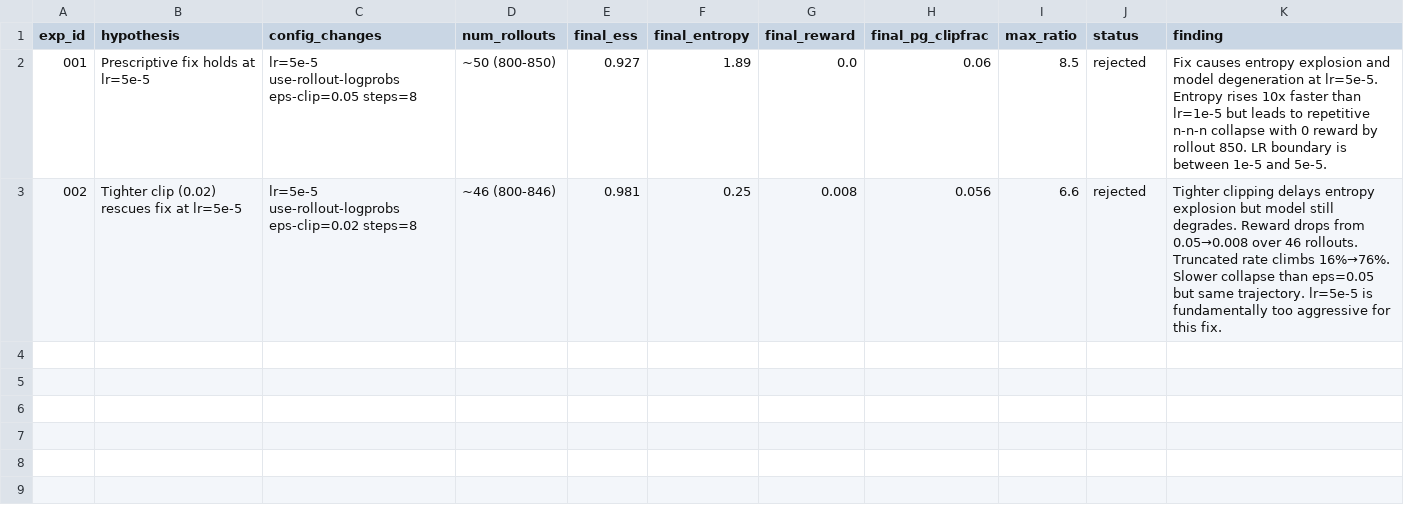
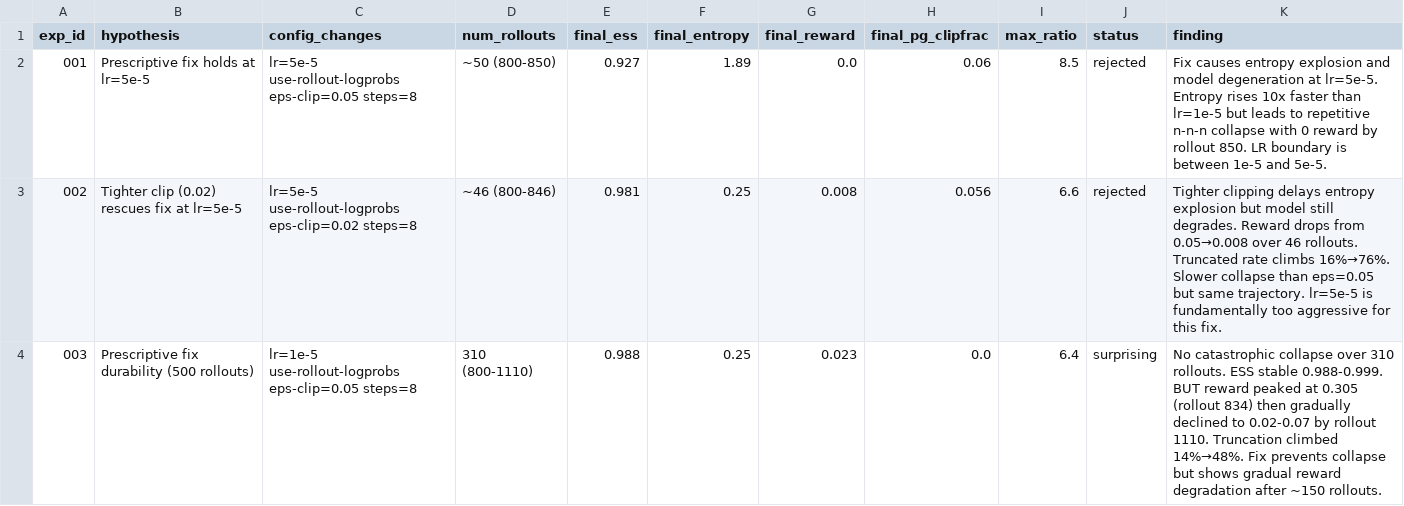
Before and after one commit to Peter00796/my_slime, a TSV file: autoresearch/results.tsv, drawn as a sheet.

```diff
--- a/autoresearch/results.tsv
+++ b/autoresearch/results.tsv
@@ -3 +3,2 @@ exp_id	hypothesis	config_changes	num_rollouts	final_ess	final_entropy	final_rewa
 002	Tighter clip (0.02) rescues fix at lr=5e-5	lr=5e-5 use-rollout-logprobs eps-clip=0.02 steps=8	~46 (800-846)	0.981	0.25	0.008	0.056	6.6	rejected	Tighter clipping delays entropy explosion but model still degrades. Reward drops from 0.05→0.008 over 46 rollouts. Truncated rate climbs 16%→76%. Slower collapse than eps=0.05 but same trajectory. lr=5e-5 is fundamentally too aggressive for this fix.
+003	Prescriptive fix durability (500 rollouts)	lr=1e-5 use-rollout-logprobs eps-clip=0.05 steps=8	310 (800-1110)	0.988	0.25	0.023	0.0	6.4	surprising	No catastrophic collapse over 310 rollouts. ESS stable 0.988-0.999. BUT reward peaked at 0.305 (rollout 834) then gradually declined to 0.02-0.07 by rollout 1110. Truncation climbed 14%→48%. Fix prevents collapse but shows gradual reward degradation after ~150 rollouts.
```
Also changed, not shown: 1 other file.
